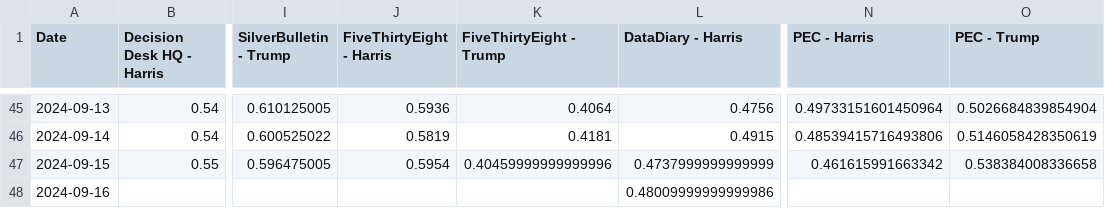
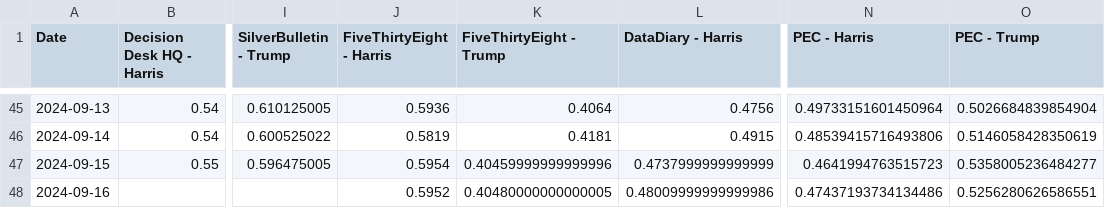
Before and after one commit to PaulMainwood/Election2024, a CSV file: aggregated_data_wide.csv, drawn as a sheet; only a part is shown, gaps mark what is left out; the diff names each change by its address in the sheet, - before the commit and + after, or states it on an @@ line.

```diff
--- a/aggregated_data_wide.csv
+++ b/aggregated_data_wide.csv
-N47 (PEC - Harris): 0.461615991663342
+N47 (PEC - Harris): 0.4641994763515723
-O47 (PEC - Trump): 0.538384008336658
+O47 (PEC - Trump): 0.5358005236484277
-J48 (FiveThirtyEight - Harris): (empty)
+J48 (FiveThirtyEight - Harris): 0.5952
-K48 (FiveThirtyEight - Trump): (empty)
+K48 (FiveThirtyEight - Trump): 0.40480000000000005
-N48 (PEC - Harris): (empty)
+N48 (PEC - Harris): 0.47437193734134486
-O48 (PEC - Trump): (empty)
+O48 (PEC - Trump): 0.5256280626586551
```
Also changed, not shown: aggregated_data.csv, harris_wide.csv, 4 other files.
